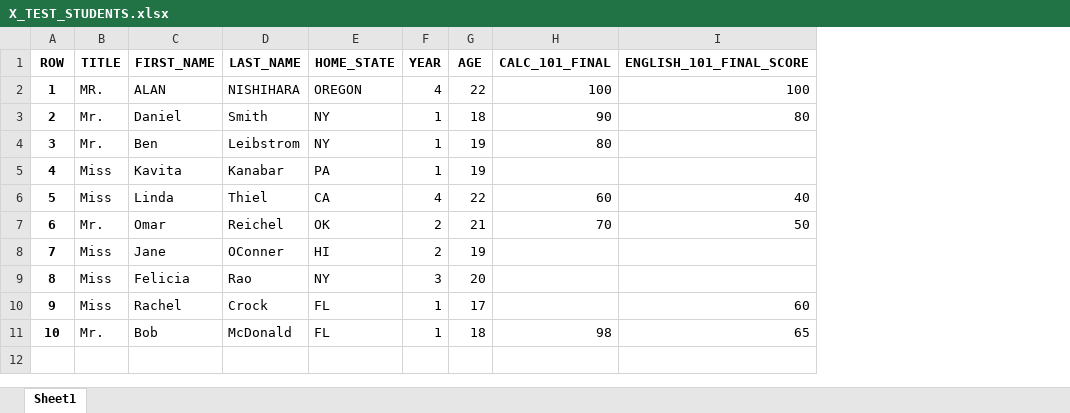
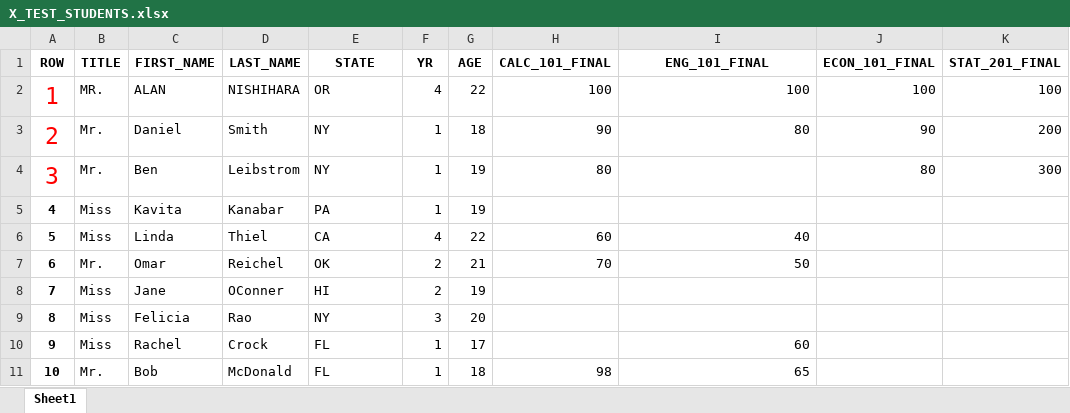
Before and after one commit to Ghenghis/JUPYTER_NOTEBOOKS, an Excel workbook: DATA_FILES/X_TEST_STUDENTS.xlsx, sheet Sheet1, drawn as a sheet; values as stored, in another font and other column widths than the file's, no borders; the diff names each change by its address in the sheet, - before the commit and + after, or states it on an @@ line.

```diff
--- a/DATA_FILES/X_TEST_STUDENTS.xlsx (sheet Sheet1)
+++ b/DATA_FILES/X_TEST_STUDENTS.xlsx (sheet Sheet1)
+column J (ECON_101_FINAL), rows 2-4: 100 | 90 | 80
+column K (STAT_201_FINAL), rows 2-4: 100 | 200 | 300
-E1: HOME_STATE
+E1: STATE
-F1: YEAR
+F1: YR
-I1: ENGLISH_101_FINAL_SCORE
+I1: ENG_101_FINAL
@@ A2:A4 bold: on → off, text colour: black → #FF0000, text size: larger @@
-E2 (STATE): OREGON
+E2 (STATE): OR
```
Also changed, not shown: DATA_FILES/X_TEST_Z8_DELETE_SHEET.xlsx, 4 other files.
